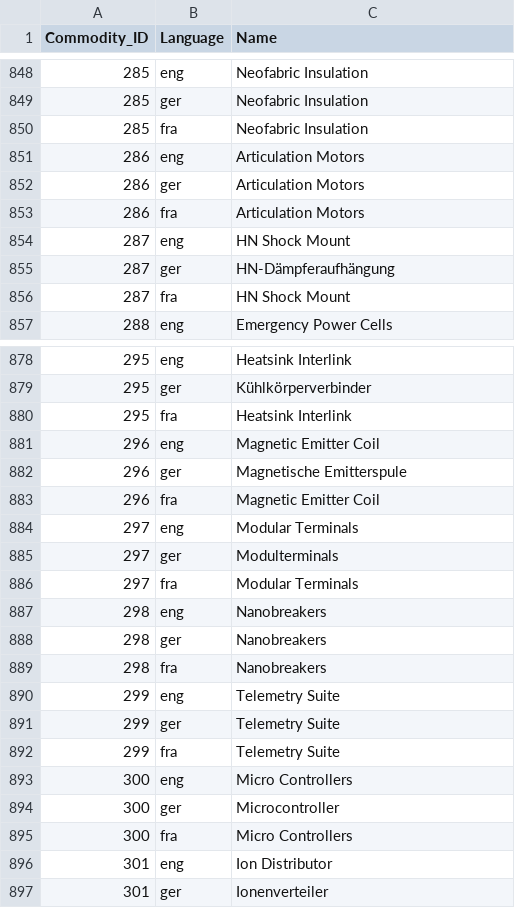
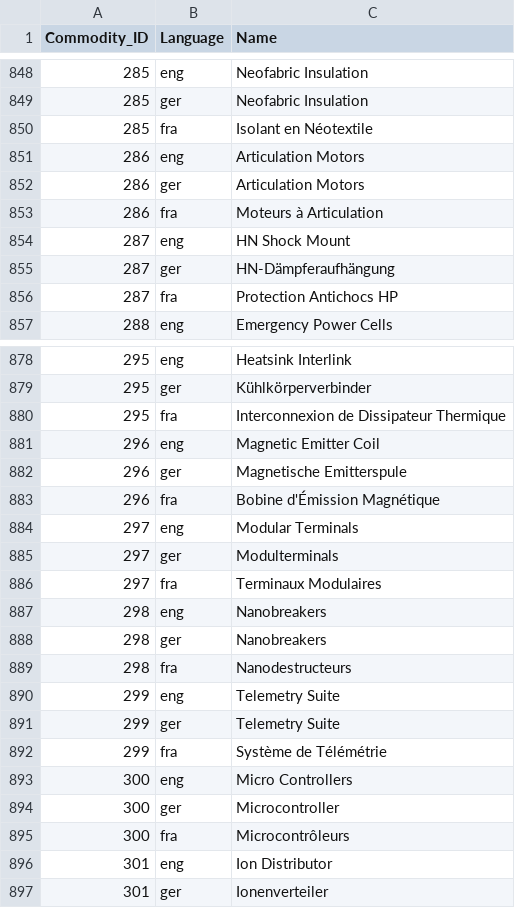
Before and after one commit to Duke-Jones/ED-IBE, a CSV file: ED-IBE/Data/commodities.csv, drawn as a sheet; only a part is shown, gaps mark what is left out; the diff covers the shown part only.

Commit message:
v0.6.3   * added some french translations (thx to Sharkalone)   * removed timezone for sending to EDDN again (finally)

```diff
--- a/ED-IBE/Data/commodities.csv
+++ b/ED-IBE/Data/commodities.csv
@@ -849,9 +849,9 @@ Commodity_ID;Language;Name
 285;ger;Neofabric Insulation
-285;fra;Neofabric Insulation
+285;fra;Isolant en Néotextile
 286;eng;Articulation Motors
 286;ger;Articulation Motors
-286;fra;Articulation Motors
+286;fra;Moteurs à Articulation
 287;eng;HN Shock Mount
 287;ger;HN-Dämpferaufhängung
-287;fra;HN Shock Mount
+287;fra;Protection Antichocs HP
 288;eng;Emergency Power Cells
@@ -879,18 +879,18 @@ Commodity_ID;Language;Name
 295;ger;Kühlkörperverbinder
-295;fra;Heatsink Interlink
+295;fra;Interconnexion de Dissipateur Thermique
 296;eng;Magnetic Emitter Coil
 296;ger;Magnetische Emitterspule
-296;fra;Magnetic Emitter Coil
+296;fra;Bobine d'Émission Magnétique
 297;eng;Modular Terminals
 297;ger;Modulterminals
-297;fra;Modular Terminals
+297;fra;Terminaux Modulaires
 298;eng;Nanobreakers
 298;ger;Nanobreakers
-298;fra;Nanobreakers
+298;fra;Nanodestructeurs
 299;eng;Telemetry Suite
 299;ger;Telemetry Suite
-299;fra;Telemetry Suite
+299;fra;Système de Télémétrie
 300;eng;Micro Controllers
 300;ger;Microcontroller
-300;fra;Micro Controllers
+300;fra;Microcontrôleurs
 301;eng;Ion Distributor
```
Also changed, not shown: 20 edited cells elsewhere in this file, 5 other files.
